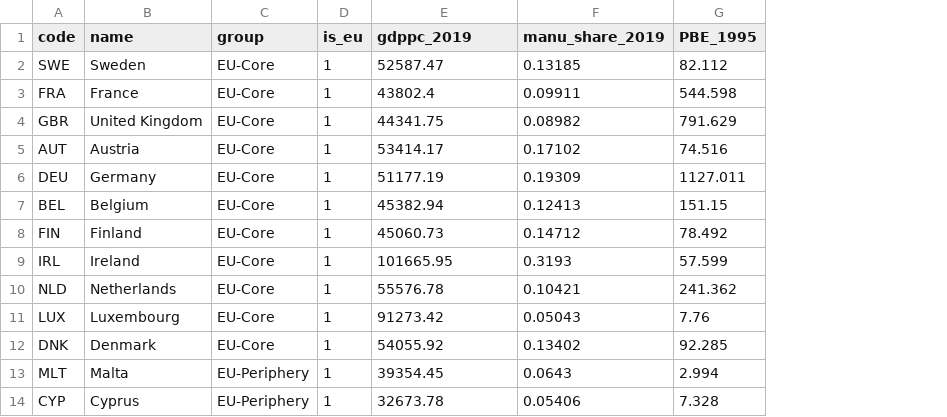
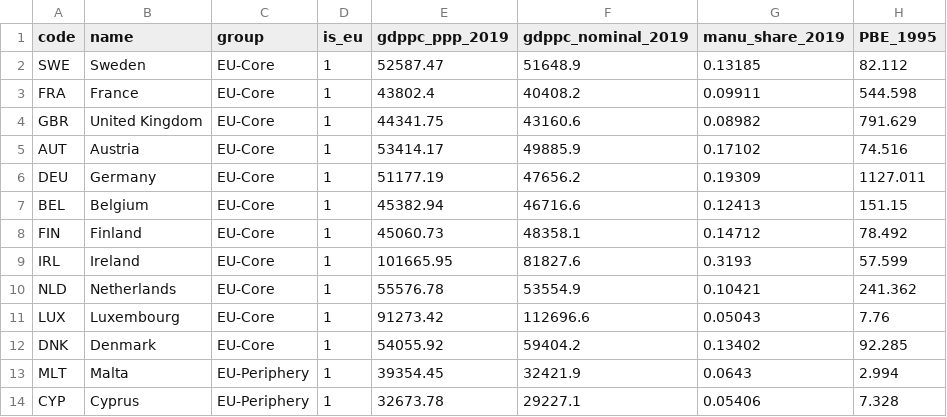
Before and after one commit to HYEREE-git/CARBON, a CSV file: data/country_panel_48.csv, drawn as a sheet; only a part is shown; the diff names each change by its address in the sheet, - before the commit and + after, or states it on an @@ line.

```diff
--- a/data/country_panel_48.csv
+++ b/data/country_panel_48.csv
+column F (gdppc_nominal_2019), rows 2-14: 51648.9 | 40408.2 | 43160.6 | 49885.9 | 47656.2 | 46716.6 | 48358.1 | 81827.6 | 53554.9 | 112696.6 | 59404.2 | 32421.9 | 29227.1
-E1: gdppc_2019
+E1: gdppc_ppp_2019
```
Also changed, not shown: output/A9_4_threshold_sweep.csv, 4 other files.
